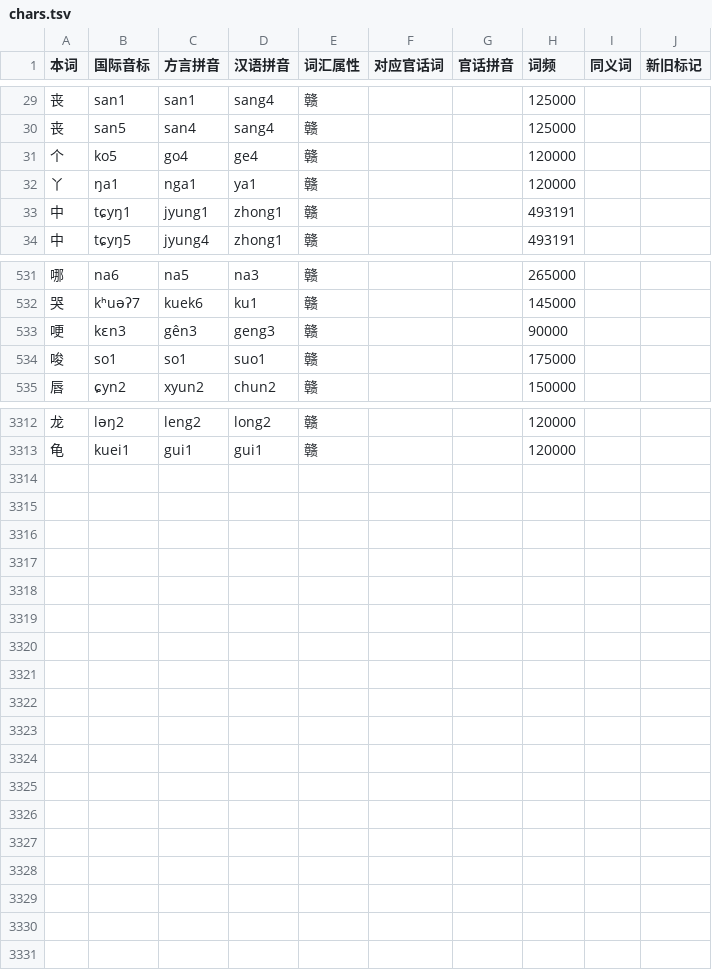
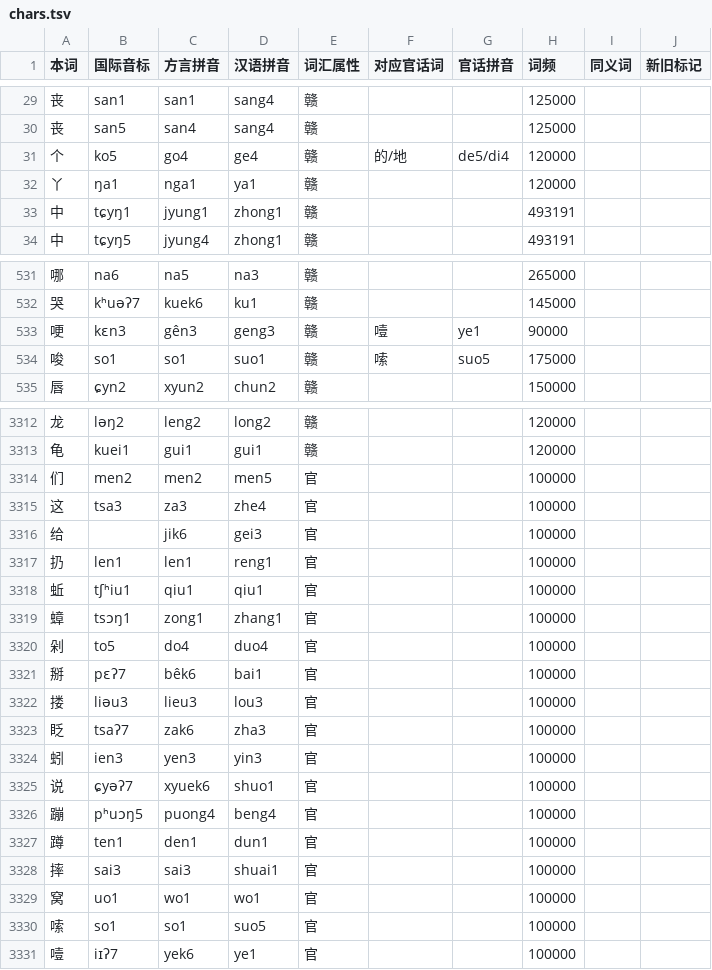
Before and after one commit to BrianIZKom1911/GonnyuGeneralIME, a TSV file: resources/regions/yikyan-henfeng/dictionaries/chars.tsv, drawn as a sheet; only a part is shown, gaps mark what is left out; the diff covers the shown part only.

Commit message:
feat(dictionary): merge reviewed Yikyan vocabulary and Mandarin counterparts

```diff
--- a/resources/regions/yikyan-henfeng/dictionaries/chars.tsv
+++ b/resources/regions/yikyan-henfeng/dictionaries/chars.tsv
@@ -30,3 +30,3 @@
 丧	san5	san4	sang4	赣			125000		
-个	ko5	go4	ge4	赣			120000		
+个	ko5	go4	ge4	赣	的/地	de5/di4	120000		
 丫	ŋa1	nga1	ya1	赣			120000		
@@ -532,4 +532,4 @@
 哭	kʰuəʔ7	kuek6	ku1	赣			145000		
-哽	kɛn3	gên3	geng3	赣			90000		
-唆	so1	so1	suo1	赣			175000		
+哽	kɛn3	gên3	geng3	赣	噎	ye1	90000		
+唆	so1	so1	suo1	赣	嗦	suo5	175000		
 唇	ɕyn2	xyun2	chun2	赣			150000		
@@ -3313 +3313,19 @@
 龟	kuei1	gui1	gui1	赣			120000		
+们	men2	men2	men5	官			100000		
+这	tsa3	za3	zhe4	官			100000		
+给		jik6	gei3	官			100000		
+扔	len1	len1	reng1	官			100000		
+蚯	tʃʰiu1	qiu1	qiu1	官			100000		
+蟑	tsɔŋ1	zong1	zhang1	官			100000		
+剁	to5	do4	duo4	官			100000		
+掰	pɛʔ7	bêk6	bai1	官			100000		
+搂	liəu3	lieu3	lou3	官			100000		
+眨	tsaʔ7	zak6	zha3	官			100000		
+蚓	ien3	yen3	yin3	官			100000		
+说	ɕyəʔ7	xyuek6	shuo1	官			100000		
+蹦	pʰuɔŋ5	puong4	beng4	官			100000		
+蹲	ten1	den1	dun1	官			100000		
+摔	sai3	sai3	shuai1	官			100000		
+窝	uo1	wo1	wo1	官			100000		
+嗦	so1	so1	suo5	官			100000		
+噎	iɪʔ7	yek6	ye1	官			100000		
```
Also changed, not shown: 30 edited cells elsewhere in this file, 1 other file.
